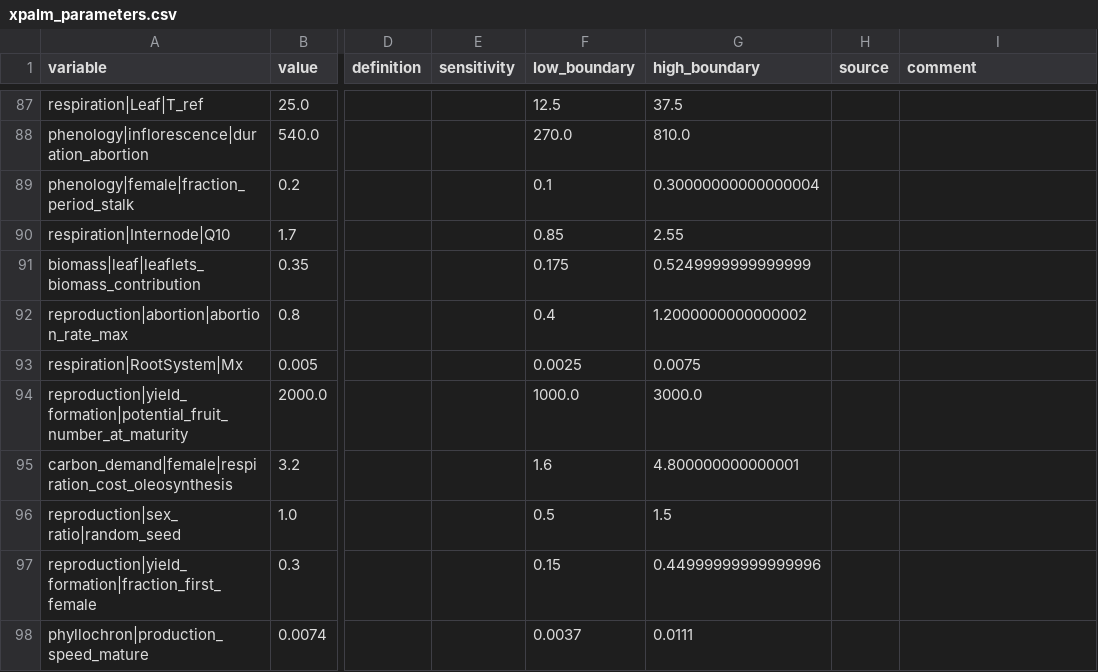
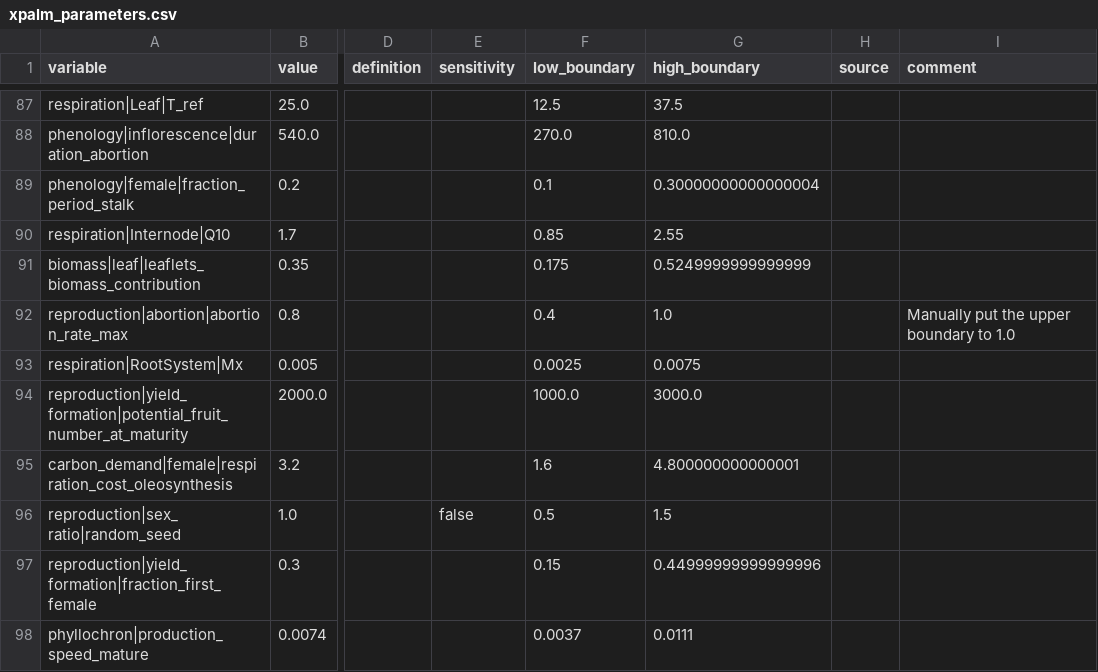
Before and after one commit to PalmStudio/XPalm_calibration, a CSV file: 2-results/xpalm_parameters.csv, drawn as a sheet; only a part is shown, gaps mark what is left out; the diff covers the shown part only; the diff names each change by its address in the sheet, - before the commit and + after, or states it on an @@ line.

Commit message:
Update xpalm_parameters.csv
Manually set some constraints on parameters (some cannot go <1.0, etc...), and remove some from the sensitivity analysis.

```diff
--- a/2-results/xpalm_parameters.csv
+++ b/2-results/xpalm_parameters.csv
-G92 (high_boundary): 1.2000000000000002
+G92 (high_boundary): 1.0
-I92 (comment): (empty)
+I92 (comment): Manually put the upper boundary to 1.0
-E96 (sensitivity): (empty)
+E96 (sensitivity): false
```
Also changed, not shown: 36 edited cells elsewhere in this file.
